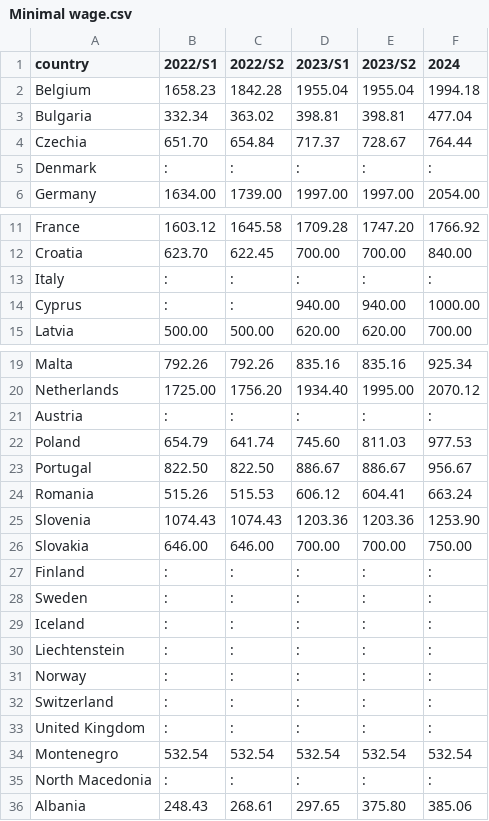
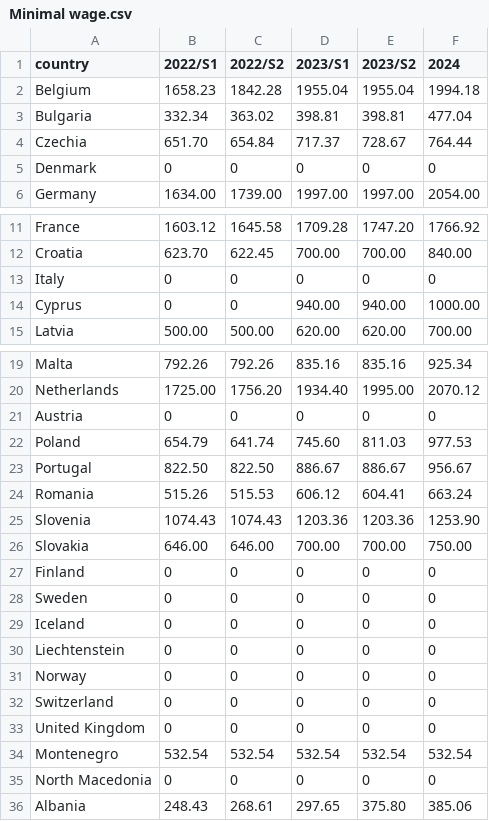
Before and after one commit to DerpStepo/PR24BKRMKPMSJSV, a CSV file: Data/Minimal wage.csv, drawn as a sheet; only a part is shown, gaps mark what is left out.

```diff
--- a/Data/Minimal wage.csv
+++ b/Data/Minimal wage.csv
@@ -4,3 +4,3 @@ Bulgaria,332.34,363.02,398.81,398.81,477.04
 Czechia,651.70,654.84,717.37,728.67,764.44	
-Denmark,:,:,:,:,:	
+Denmark,0,0,0,0,0	
 Germany,1634.00,1739.00,1997.00,1997.00,2054.00	
@@ -12,4 +12,4 @@ France,1603.12,1645.58,1709.28,1747.20,1766.92
 Croatia,623.70,622.45,700.00,700.00,840.00	
-Italy,:,:,:,:,:	
-Cyprus,:,:,940.00,940.00,1000.00	
+Italy,0,0,0,0,0	
+Cyprus,0,0,940.00,940.00,1000.00	
 Latvia,500.00,500.00,620.00,620.00,700.00	
@@ -20,3 +20,3 @@ Malta,792.26,792.26,835.16,835.16,925.34
 Netherlands,1725.00,1756.20,1934.40,1995.00,2070.12	
-Austria,:,:,:,:,:	
+Austria,0,0,0,0,0	
 Poland,654.79,641.74,745.60,811.03,977.53	
@@ -26,11 +26,11 @@ Slovenia,1074.43,1074.43,1203.36,1203.36,1253.90
 Slovakia,646.00,646.00,700.00,700.00,750.00	
-Finland,:,:,:,:,:	
-Sweden,:,:,:,:,:	
-Iceland,:,:,:,:,:	
-Liechtenstein,:,:,:,:,:	
-Norway,:,:,:,:,:	
-Switzerland,:,:,:,:,:	
-United Kingdom,:,:,:,:,:	
+Finland,0,0,0,0,0	
+Sweden,0,0,0,0,0	
+Iceland,0,0,0,0,0	
+Liechtenstein,0,0,0,0,0	
+Norway,0,0,0,0,0	
+Switzerland,0,0,0,0,0	
+United Kingdom,0,0,0,0,0	
 Montenegro,532.54,532.54,532.54,532.54,532.54	
-North Macedonia,:,:,:,:,:	
+North Macedonia,0,0,0,0,0	
 Albania,248.43,268.61,297.65,375.80,385.06	
```
Also changed, not shown: Data/Dropouts.csv, Data/Gdp.csv, 15 other files.
